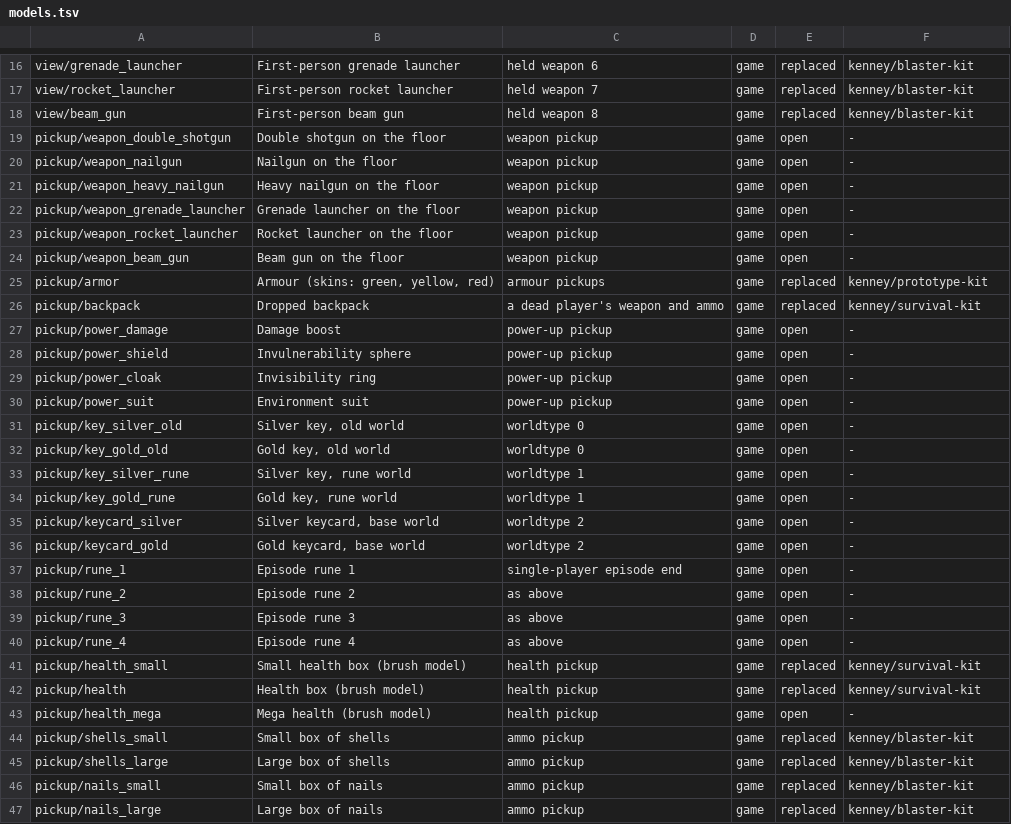
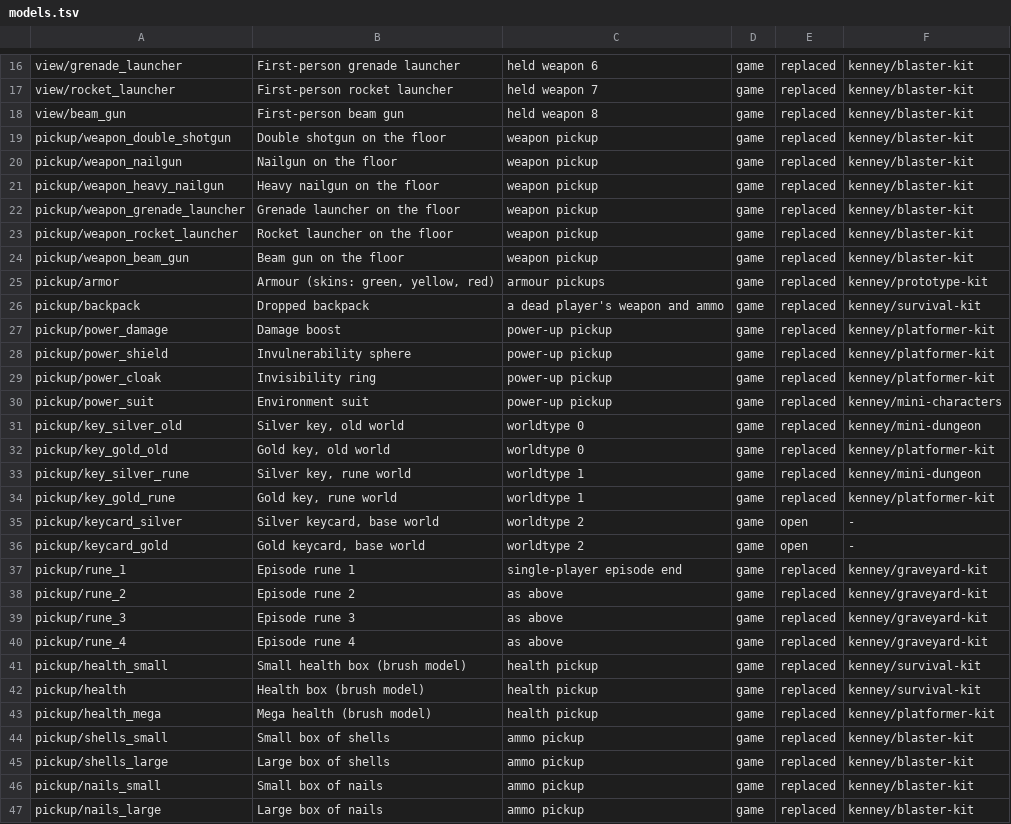
Before and after one commit to barotaliga/ge, a TSV file: games/shooters_edge/content/models.tsv, drawn as a sheet; only a part is shown, gaps mark what is left out; the diff covers the shown part only.

```diff
--- a/games/shooters_edge/content/models.tsv
+++ b/games/shooters_edge/content/models.tsv
@@ -18,27 +18,27 @@ view/rocket_launcher	First-person rocket launcher	held weapon 7	game	replaced	ke
 view/beam_gun	First-person beam gun	held weapon 8	game	replaced	kenney/blaster-kit
-pickup/weapon_double_shotgun	Double shotgun on the floor	weapon pickup	game	open	-
-pickup/weapon_nailgun	Nailgun on the floor	weapon pickup	game	open	-
-pickup/weapon_heavy_nailgun	Heavy nailgun on the floor	weapon pickup	game	open	-
-pickup/weapon_grenade_launcher	Grenade launcher on the floor	weapon pickup	game	open	-
-pickup/weapon_rocket_launcher	Rocket launcher on the floor	weapon pickup	game	open	-
-pickup/weapon_beam_gun	Beam gun on the floor	weapon pickup	game	open	-
+pickup/weapon_double_shotgun	Double shotgun on the floor	weapon pickup	game	replaced	kenney/blaster-kit
+pickup/weapon_nailgun	Nailgun on the floor	weapon pickup	game	replaced	kenney/blaster-kit
+pickup/weapon_heavy_nailgun	Heavy nailgun on the floor	weapon pickup	game	replaced	kenney/blaster-kit
+pickup/weapon_grenade_launcher	Grenade launcher on the floor	weapon pickup	game	replaced	kenney/blaster-kit
+pickup/weapon_rocket_launcher	Rocket launcher on the floor	weapon pickup	game	replaced	kenney/blaster-kit
+pickup/weapon_beam_gun	Beam gun on the floor	weapon pickup	game	replaced	kenney/blaster-kit
 pickup/armor	Armour (skins: green, yellow, red)	armour pickups	game	replaced	kenney/prototype-kit
 pickup/backpack	Dropped backpack	a dead player's weapon and ammo	game	replaced	kenney/survival-kit
-pickup/power_damage	Damage boost	power-up pickup	game	open	-
-pickup/power_shield	Invulnerability sphere	power-up pickup	game	open	-
-pickup/power_cloak	Invisibility ring	power-up pickup	game	open	-
-pickup/power_suit	Environment suit	power-up pickup	game	open	-
-pickup/key_silver_old	Silver key, old world	worldtype 0	game	open	-
-pickup/key_gold_old	Gold key, old world	worldtype 0	game	open	-
-pickup/key_silver_rune	Silver key, rune world	worldtype 1	game	open	-
-pickup/key_gold_rune	Gold key, rune world	worldtype 1	game	open	-
+pickup/power_damage	Damage boost	power-up pickup	game	replaced	kenney/platformer-kit
+pickup/power_shield	Invulnerability sphere	power-up pickup	game	replaced	kenney/platformer-kit
+pickup/power_cloak	Invisibility ring	power-up pickup	game	replaced	kenney/platformer-kit
+pickup/power_suit	Environment suit	power-up pickup	game	replaced	kenney/mini-characters
+pickup/key_silver_old	Silver key, old world	worldtype 0	game	replaced	kenney/mini-dungeon
+pickup/key_gold_old	Gold key, old world	worldtype 0	game	replaced	kenney/platformer-kit
+pickup/key_silver_rune	Silver key, rune world	worldtype 1	game	replaced	kenney/mini-dungeon
+pickup/key_gold_rune	Gold key, rune world	worldtype 1	game	replaced	kenney/platformer-kit
 pickup/keycard_silver	Silver keycard, base world	worldtype 2	game	open	-
 pickup/keycard_gold	Gold keycard, base world	worldtype 2	game	open	-
-pickup/rune_1	Episode rune 1	single-player episode end	game	open	-
-pickup/rune_2	Episode rune 2	as above	game	open	-
-pickup/rune_3	Episode rune 3	as above	game	open	-
-pickup/rune_4	Episode rune 4	as above	game	open	-
+pickup/rune_1	Episode rune 1	single-player episode end	game	replaced	kenney/graveyard-kit
+pickup/rune_2	Episode rune 2	as above	game	replaced	kenney/graveyard-kit
+pickup/rune_3	Episode rune 3	as above	game	replaced	kenney/graveyard-kit
+pickup/rune_4	Episode rune 4	as above	game	replaced	kenney/graveyard-kit
 pickup/health_small	Small health box (brush model)	health pickup	game	replaced	kenney/survival-kit
 pickup/health	Health box (brush model)	health pickup	game	replaced	kenney/survival-kit
-pickup/health_mega	Mega health (brush model)	health pickup	game	open	-
+pickup/health_mega	Mega health (brush model)	health pickup	game	replaced	kenney/platformer-kit
 pickup/shells_small	Small box of shells	ammo pickup	game	replaced	kenney/blaster-kit
```
Also changed, not shown: 20 edited cells elsewhere in this file, 32 other files.
